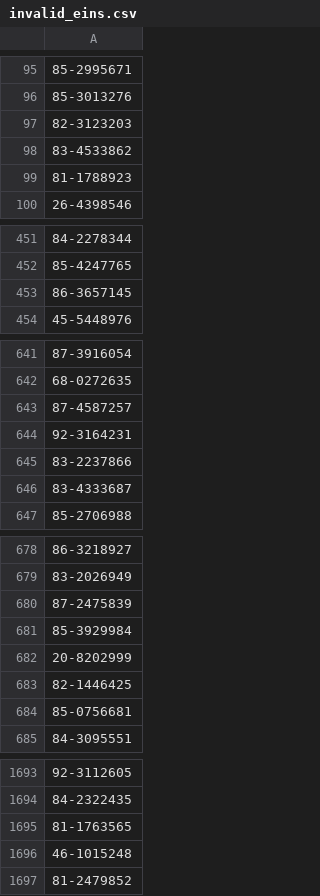
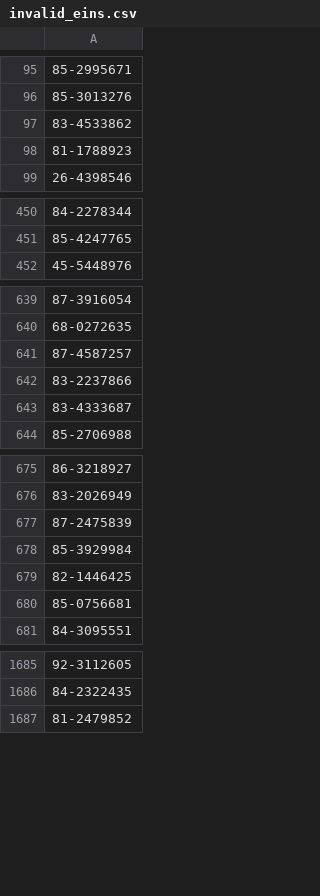
Before and after one commit to benliang99/tech-media-democracy, a CSV file: invalid_eins.csv, drawn as a sheet; only a part is shown, gaps mark what is left out; the diff covers the shown part only; the diff names each change by its address in the sheet, - before the commit and + after, or states it on an @@ line.

```diff
--- a/invalid_eins.csv
+++ b/invalid_eins.csv
-row 97: 82-3123203
-row 453: 86-3657145
-row 644: 92-3164231
-row 682: 20-8202999
-row 1695: 81-1763565
-row 1696: 46-1015248
```
Also changed, not shown: 13 removed rows elsewhere in this file, valid_eins.csv, 3 other files.
